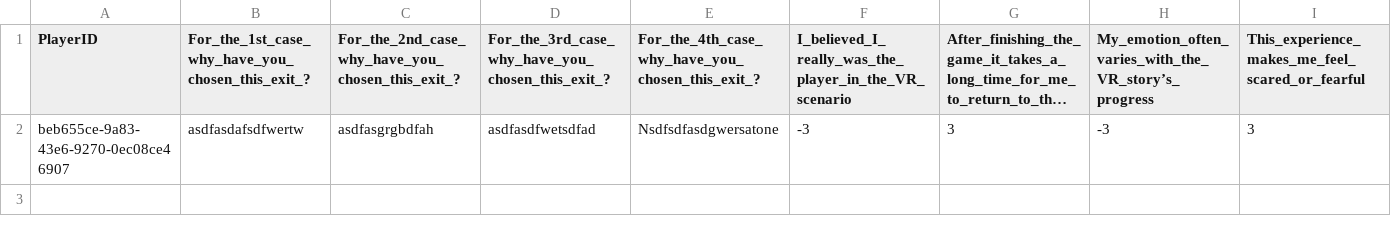
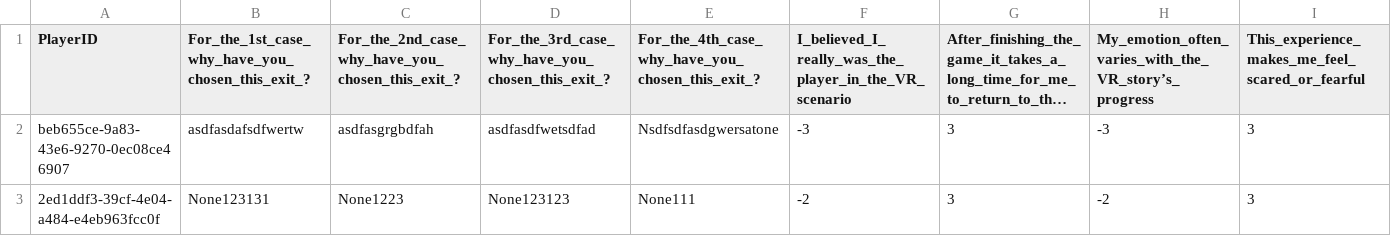
Before and after one commit to PeijinGit/EscapeRoute, a CSV file: EscapeRoute/EscapeRoute/Temp/PostSurvey.csv, drawn as a sheet; only a part is shown; long unchanged cells end in …; rows hold the shown columns only; the diff names each change by its address in the sheet, - before the commit and + after, or states it on an @@ line.

```diff
--- a/EscapeRoute/EscapeRoute/Temp/PostSurvey.csv
+++ b/EscapeRoute/EscapeRoute/Temp/PostSurvey.csv
+row 3: 2ed1ddf3-39cf-4e04-a484-e4eb963fcc0f | None123131 | None1223 | None123123 | None111 | -2 | 3 | -2 | 3
```
Also changed, not shown: EscapeRoute/EscapeRoute/Temp/PreSurvey.csv, 1 other file.
